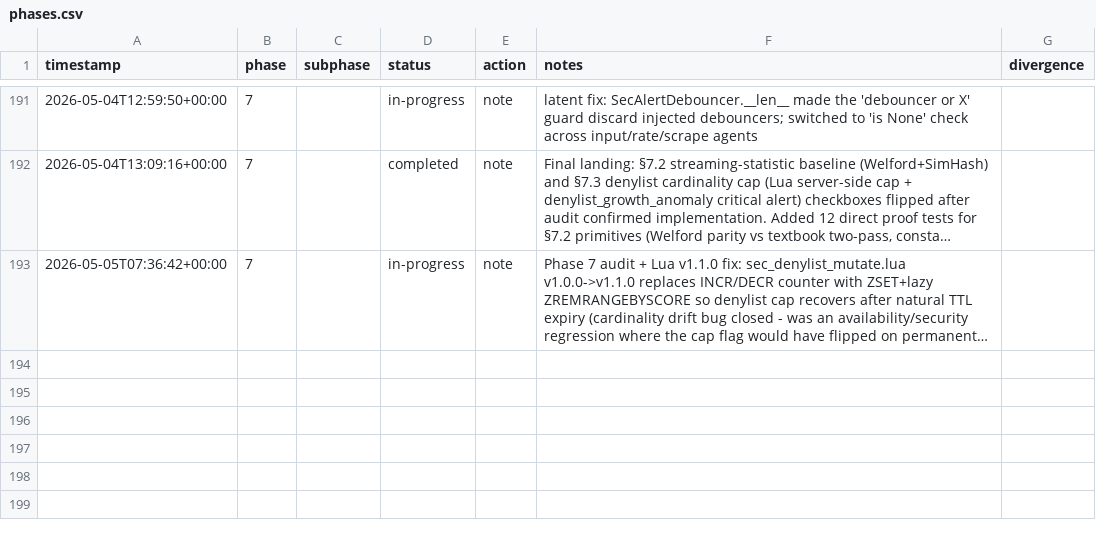
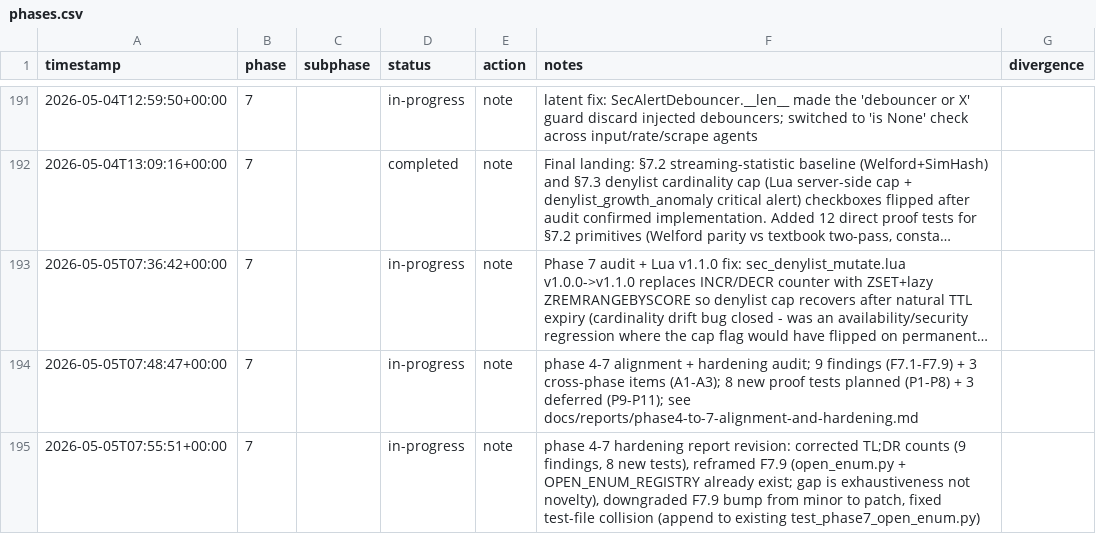
Before and after one commit to metaphy6/negelir, a CSV file: docs/tracking/phases.csv, drawn as a sheet; only a part is shown, gaps mark what is left out; long unchanged cells end in …; the diff names each change by its address in the sheet, - before the commit and + after, or states it on an @@ line.

Commit message:
test(phase-7): phase 4-7 hardening report revision: corrected TL;DR…
Tracker rollup (2 rows):

- [docs] phase-7 → in-progress: phase 4-7 alignment + hardening audit; 9 findings (F7.1-F7.9) + 3 cross-phase items (A1-A3); 8 new proof tests planned (P1-P8) + 3 deferred (P9-P11); see docs/reports/phase4-to-7-alignment-and-hardening.md
- [test] phase-7 → in-progress: phase 4-7 hardening report revision: corrected TL;DR counts (9 findings, 8 new tests), reframed F7.9 (open_enum.py + OPEN_ENUM_REGISTRY already exist; gap is exhaustiveness not novelty), downgraded F7.9 bump from minor to patch, fixed test-file collision (append to existing test_phase7_open_enum.py)

```diff
--- a/docs/tracking/phases.csv
+++ b/docs/tracking/phases.csv
+row 194: 2026-05-05T07:48:47+00:00 | 7 |  | in-progress | note | phase 4-7 alignment + hardening audit; 9 findings (F7.1-F7.9) + 3 cross-phase items (A1-A3); 8 new proof tests planned (P1-P8) + 3 deferred (P9-P11); see docs/reports/phase4-to-7-alignment-and-hardening.md
+row 195: 2026-05-05T07:55:51+00:00 | 7 |  | in-progress | note | phase 4-7 hardening report revision: corrected TL;DR counts (9 findings, 8 new tests), reframed F7.9 (open_enum.py + OPEN_ENUM_REGISTRY already exist; gap is exhaustiveness not novelty), downgraded F7.9 bump from minor to patch, fixed test-file collision (append to existing test_phase7_open_enum.py)
```
Also changed, not shown: 2 other files.
